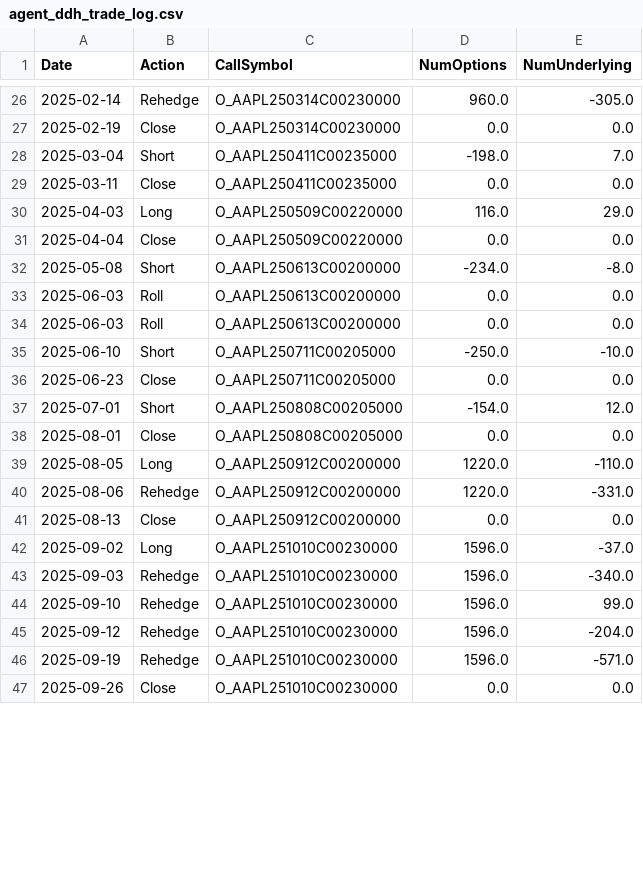
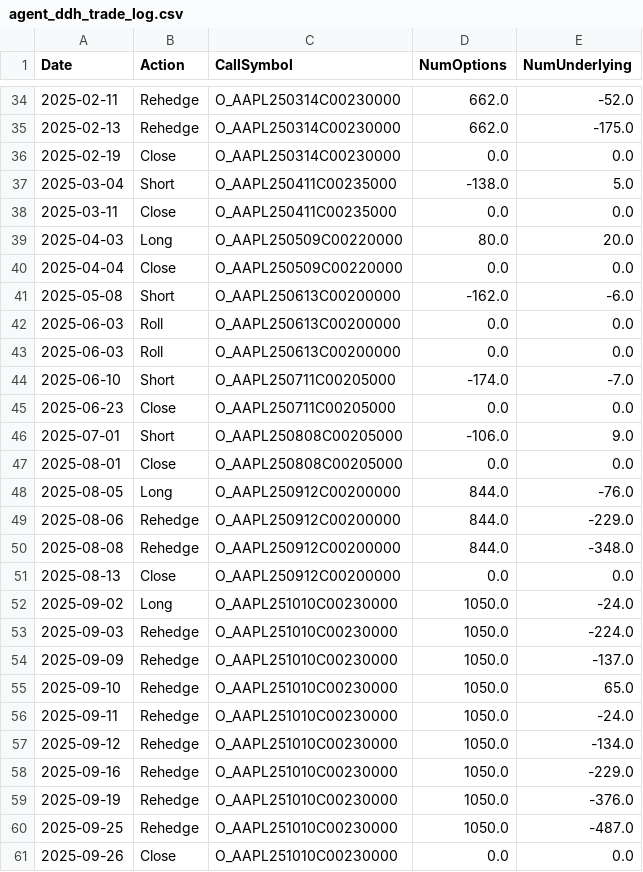
Before and after one commit to StevenYang23/Volatility-based_Quant_Strategy, a CSV file: logs/agent_ddh_trade_log.csv, drawn as a sheet; only a part is shown, gaps mark what is left out; the diff covers the shown part only.

```diff
--- a/logs/agent_ddh_trade_log.csv
+++ b/logs/agent_ddh_trade_log.csv
@@ -26,22 +34,28 @@ Date,Action,CallSymbol,NumOptions,NumUnderlying
-2025-02-14,Rehedge,O_AAPL250314C00230000,960.0,-305.0
+2025-02-11,Rehedge,O_AAPL250314C00230000,662.0,-52.0
+2025-02-13,Rehedge,O_AAPL250314C00230000,662.0,-175.0
 2025-02-19,Close,O_AAPL250314C00230000,0.0,0.0
-2025-03-04,Short,O_AAPL250411C00235000,-198.0,7.0
+2025-03-04,Short,O_AAPL250411C00235000,-138.0,5.0
 2025-03-11,Close,O_AAPL250411C00235000,0.0,0.0
-2025-04-03,Long,O_AAPL250509C00220000,116.0,29.0
+2025-04-03,Long,O_AAPL250509C00220000,80.0,20.0
 2025-04-04,Close,O_AAPL250509C00220000,0.0,0.0
-2025-05-08,Short,O_AAPL250613C00200000,-234.0,-8.0
+2025-05-08,Short,O_AAPL250613C00200000,-162.0,-6.0
 2025-06-03,Roll,O_AAPL250613C00200000,0.0,0.0
 2025-06-03,Roll,O_AAPL250613C00200000,0.0,0.0
-2025-06-10,Short,O_AAPL250711C00205000,-250.0,-10.0
+2025-06-10,Short,O_AAPL250711C00205000,-174.0,-7.0
 2025-06-23,Close,O_AAPL250711C00205000,0.0,0.0
-2025-07-01,Short,O_AAPL250808C00205000,-154.0,12.0
+2025-07-01,Short,O_AAPL250808C00205000,-106.0,9.0
 2025-08-01,Close,O_AAPL250808C00205000,0.0,0.0
-2025-08-05,Long,O_AAPL250912C00200000,1220.0,-110.0
-2025-08-06,Rehedge,O_AAPL250912C00200000,1220.0,-331.0
+2025-08-05,Long,O_AAPL250912C00200000,844.0,-76.0
+2025-08-06,Rehedge,O_AAPL250912C00200000,844.0,-229.0
+2025-08-08,Rehedge,O_AAPL250912C00200000,844.0,-348.0
 2025-08-13,Close,O_AAPL250912C00200000,0.0,0.0
-2025-09-02,Long,O_AAPL251010C00230000,1596.0,-37.0
-2025-09-03,Rehedge,O_AAPL251010C00230000,1596.0,-340.0
-2025-09-10,Rehedge,O_AAPL251010C00230000,1596.0,99.0
-2025-09-12,Rehedge,O_AAPL251010C00230000,1596.0,-204.0
-2025-09-19,Rehedge,O_AAPL251010C00230000,1596.0,-571.0
+2025-09-02,Long,O_AAPL251010C00230000,1050.0,-24.0
+2025-09-03,Rehedge,O_AAPL251010C00230000,1050.0,-224.0
+2025-09-09,Rehedge,O_AAPL251010C00230000,1050.0,-137.0
+2025-09-10,Rehedge,O_AAPL251010C00230000,1050.0,65.0
+2025-09-11,Rehedge,O_AAPL251010C00230000,1050.0,-24.0
+2025-09-12,Rehedge,O_AAPL251010C00230000,1050.0,-134.0
+2025-09-16,Rehedge,O_AAPL251010C00230000,1050.0,-229.0
+2025-09-19,Rehedge,O_AAPL251010C00230000,1050.0,-376.0
+2025-09-25,Rehedge,O_AAPL251010C00230000,1050.0,-487.0
 2025-09-26,Close,O_AAPL251010C00230000,0.0,0.0
```
Also changed, not shown: 8 added rows and 33 edited cells elsewhere in this file, 2 other files.
